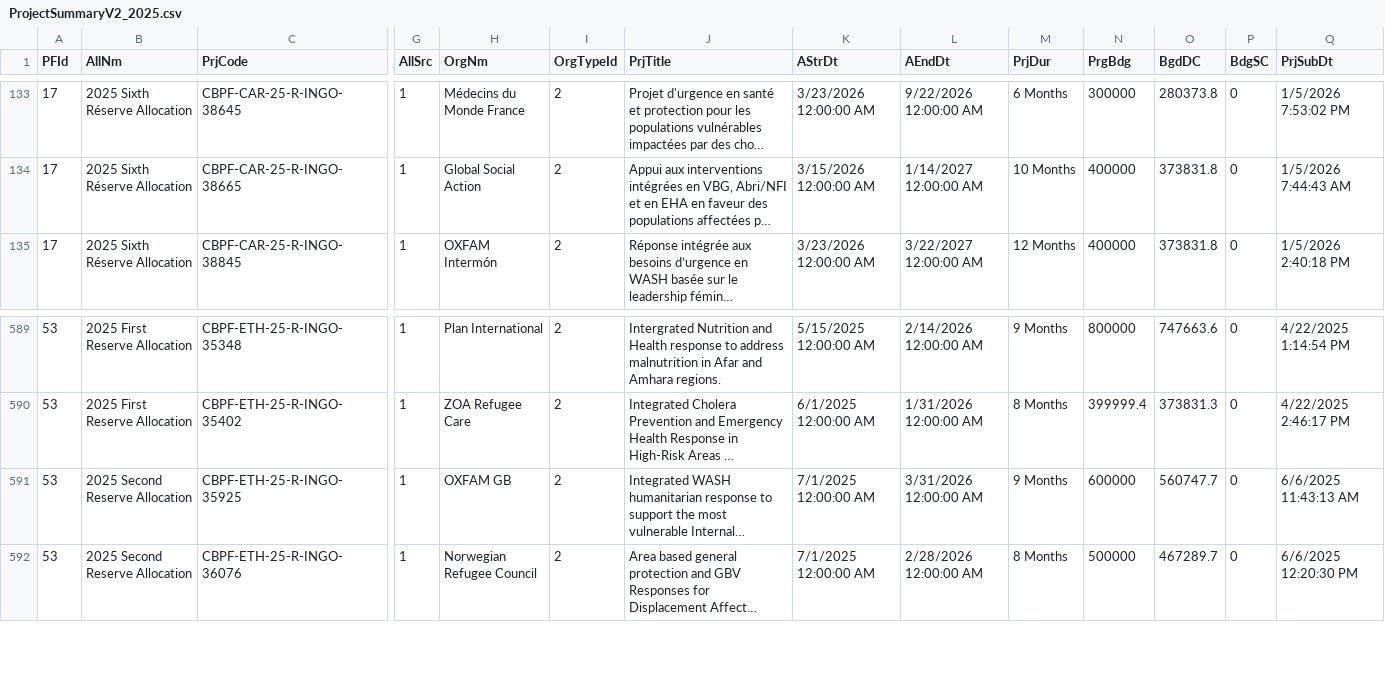
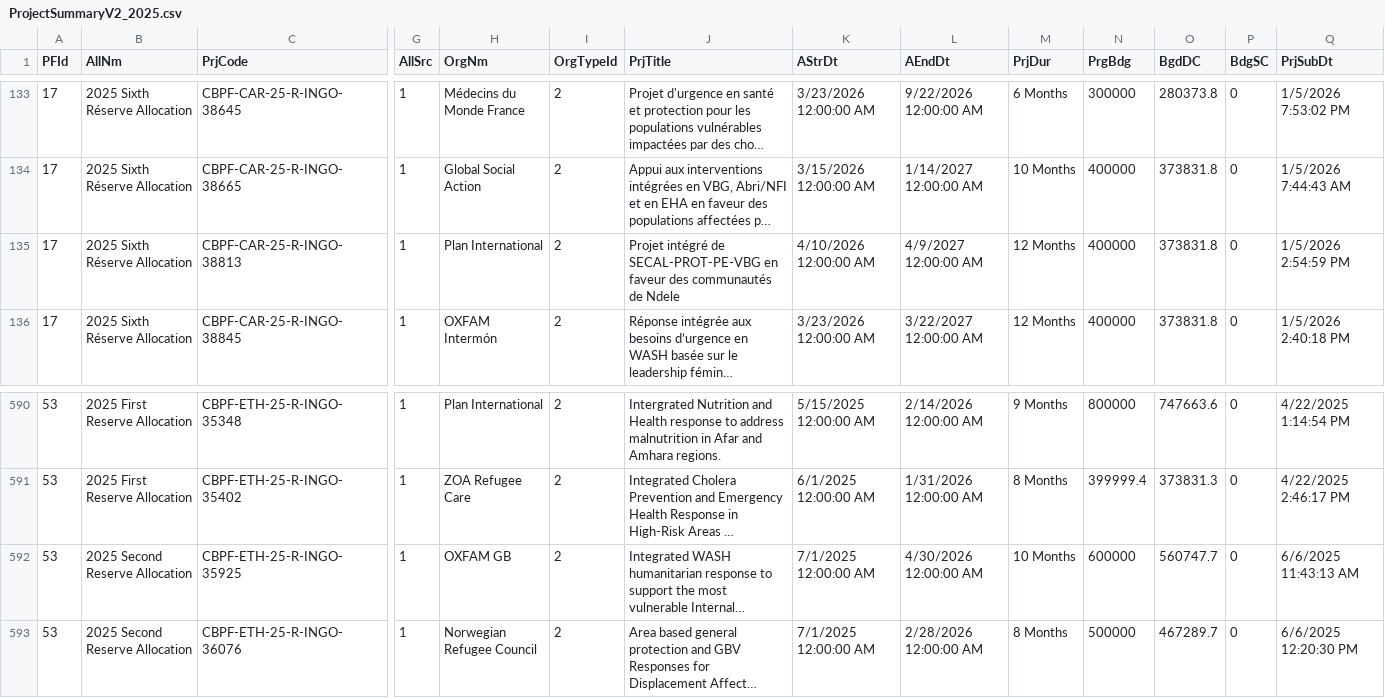
Before and after one commit to CBPFGMS/cbpfgms-data, a CSV file: utils/CBPF_allocations_overview_static/data/ProjectSummaryV2_2025.csv, drawn as a sheet; only a part is shown, gaps mark what is left out; long unchanged cells end in …; addresses are those after the commit; rows hold the shown columns only; the diff names each change by its address in the sheet, - before the commit and + after, or states it on an @@ line.

```diff
--- a/utils/CBPF_allocations_overview_static/data/ProjectSummaryV2_2025.csv
+++ b/utils/CBPF_allocations_overview_static/data/ProjectSummaryV2_2025.csv
+row 135: 17 | 2025 Sixth Réserve Allocation | CBPF-CAR-25-R-INGO-38813 | 1 | Plan International | 2 | Projet intégré de SECAL-PROT-PE-VBG en faveur des communautés de Ndele | 4/10/2026 12:00:00 AM | 4/9/2027 12:00:00 AM | 12 Months | 400000 | 373831.8 | 0 | 1/5/2026 2:54:59 PM
-L592 (AEndDt): 3/31/2026 12:00:00 AM
+L592 (AEndDt): 4/30/2026 12:00:00 AM
-M592 (PrjDur): 9 Months
+M592 (PrjDur): 10 Months
```
Also changed, not shown: utils/CBPF_allocations_overview_static/data/AllocationTypes.csv, utils/CBPF_allocations_overview_static/data/ProjectSummaryAggV2_2015.csv, 8 other files.
